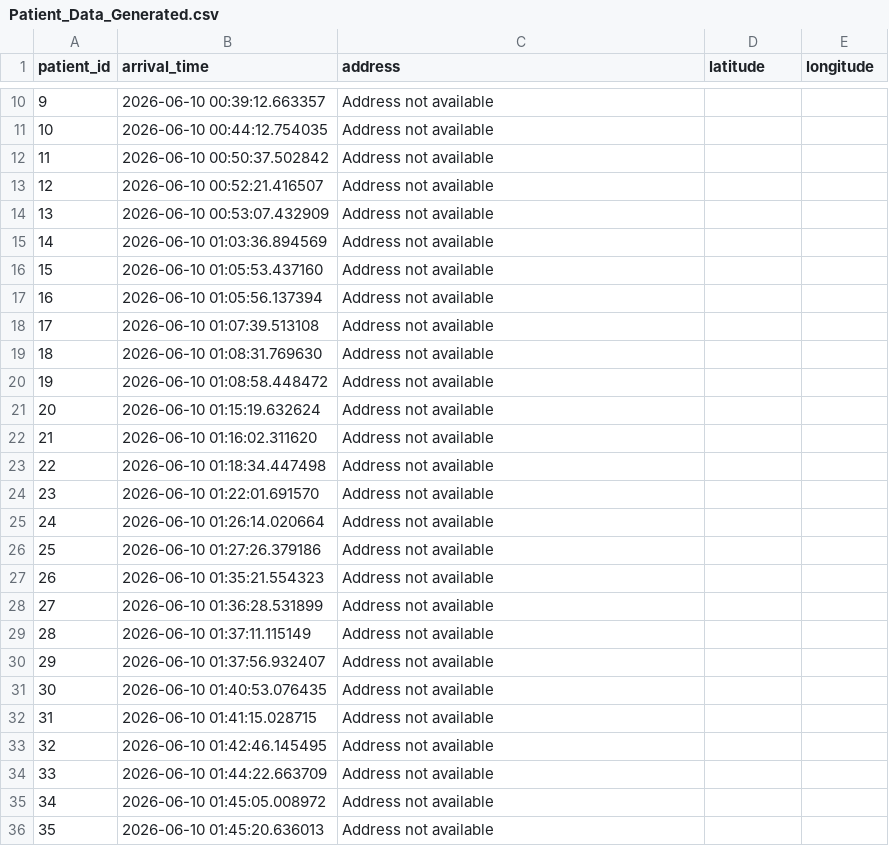
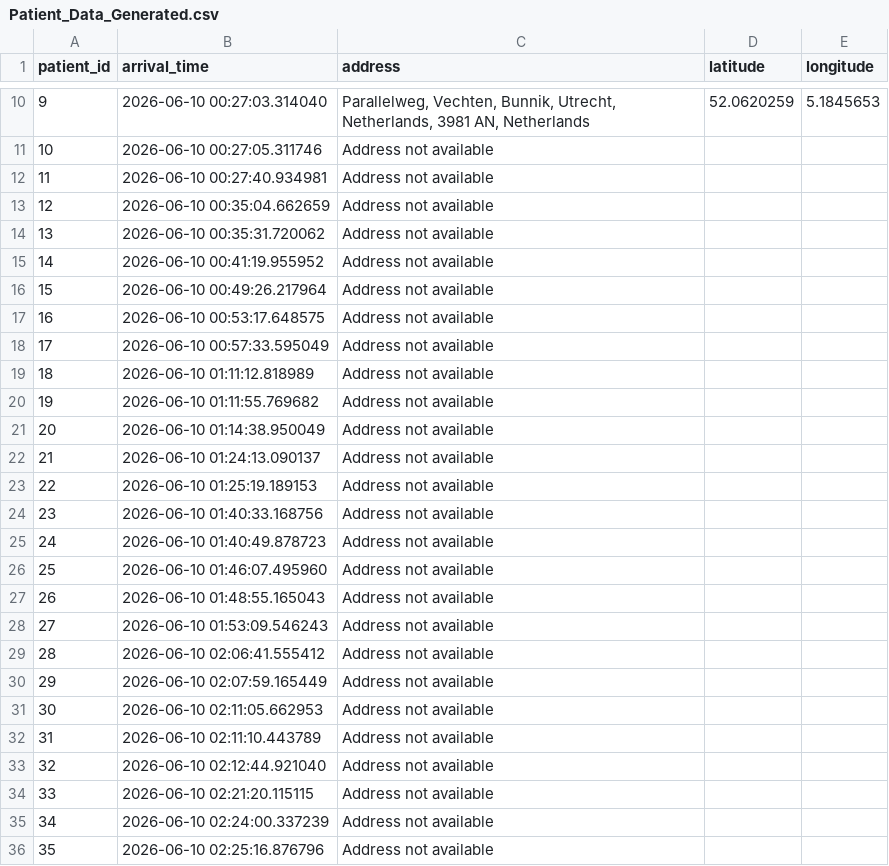
Before and after one commit to annehoogeveen1-ux/Planning-Scheduling, a CSV file: Patient_Data_Generated.csv, drawn as a sheet; only a part is shown, gaps mark what is left out; the diff covers the shown part only.

```diff
--- a/Patient_Data_Generated.csv
+++ b/Patient_Data_Generated.csv
@@ -10,27 +10,27 @@ patient_id,arrival_time,address,latitude,longitude
-9,2026-06-10 00:39:12.663357,Address not available,,
-10,2026-06-10 00:44:12.754035,Address not available,,
-11,2026-06-10 00:50:37.502842,Address not available,,
-12,2026-06-10 00:52:21.416507,Address not available,,
-13,2026-06-10 00:53:07.432909,Address not available,,
-14,2026-06-10 01:03:36.894569,Address not available,,
-15,2026-06-10 01:05:53.437160,Address not available,,
-16,2026-06-10 01:05:56.137394,Address not available,,
-17,2026-06-10 01:07:39.513108,Address not available,,
-18,2026-06-10 01:08:31.769630,Address not available,,
-19,2026-06-10 01:08:58.448472,Address not available,,
-20,2026-06-10 01:15:19.632624,Address not available,,
-21,2026-06-10 01:16:02.311620,Address not available,,
-22,2026-06-10 01:18:34.447498,Address not available,,
-23,2026-06-10 01:22:01.691570,Address not available,,
-24,2026-06-10 01:26:14.020664,Address not available,,
-25,2026-06-10 01:27:26.379186,Address not available,,
-26,2026-06-10 01:35:21.554323,Address not available,,
-27,2026-06-10 01:36:28.531899,Address not available,,
-28,2026-06-10 01:37:11.115149,Address not available,,
-29,2026-06-10 01:37:56.932407,Address not available,,
-30,2026-06-10 01:40:53.076435,Address not available,,
-31,2026-06-10 01:41:15.028715,Address not available,,
-32,2026-06-10 01:42:46.145495,Address not available,,
-33,2026-06-10 01:44:22.663709,Address not available,,
-34,2026-06-10 01:45:05.008972,Address not available,,
-35,2026-06-10 01:45:20.636013,Address not available,,
+9,2026-06-10 00:27:03.314040,"Parallelweg, Vechten, Bunnik, Utrecht, Netherlands, 3981 AN, Netherlands",52.0620259,5.1845653
+10,2026-06-10 00:27:05.311746,Address not available,,
+11,2026-06-10 00:27:40.934981,Address not available,,
+12,2026-06-10 00:35:04.662659,Address not available,,
+13,2026-06-10 00:35:31.720062,Address not available,,
+14,2026-06-10 00:41:19.955952,Address not available,,
+15,2026-06-10 00:49:26.217964,Address not available,,
+16,2026-06-10 00:53:17.648575,Address not available,,
+17,2026-06-10 00:57:33.595049,Address not available,,
+18,2026-06-10 01:11:12.818989,Address not available,,
+19,2026-06-10 01:11:55.769682,Address not available,,
+20,2026-06-10 01:14:38.950049,Address not available,,
+21,2026-06-10 01:24:13.090137,Address not available,,
+22,2026-06-10 01:25:19.189153,Address not available,,
+23,2026-06-10 01:40:33.168756,Address not available,,
+24,2026-06-10 01:40:49.878723,Address not available,,
+25,2026-06-10 01:46:07.495960,Address not available,,
+26,2026-06-10 01:48:55.165043,Address not available,,
+27,2026-06-10 01:53:09.546243,Address not available,,
+28,2026-06-10 02:06:41.555412,Address not available,,
+29,2026-06-10 02:07:59.165449,Address not available,,
+30,2026-06-10 02:11:05.662953,Address not available,,
+31,2026-06-10 02:11:10.443789,Address not available,,
+32,2026-06-10 02:12:44.921040,Address not available,,
+33,2026-06-10 02:21:20.115115,Address not available,,
+34,2026-06-10 02:24:00.337239,Address not available,,
+35,2026-06-10 02:25:16.876796,Address not available,,
```
Also changed, not shown: 166 edited cells elsewhere in this file.
